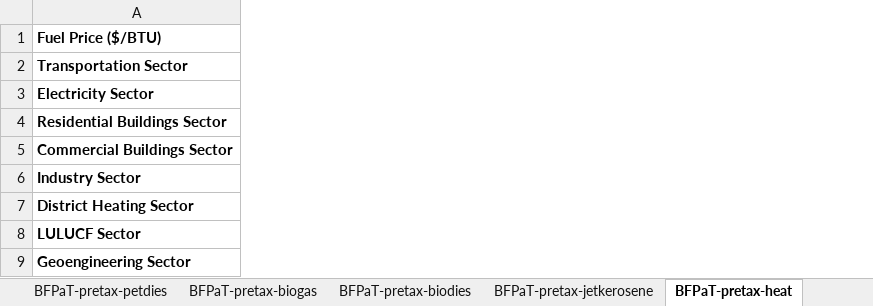
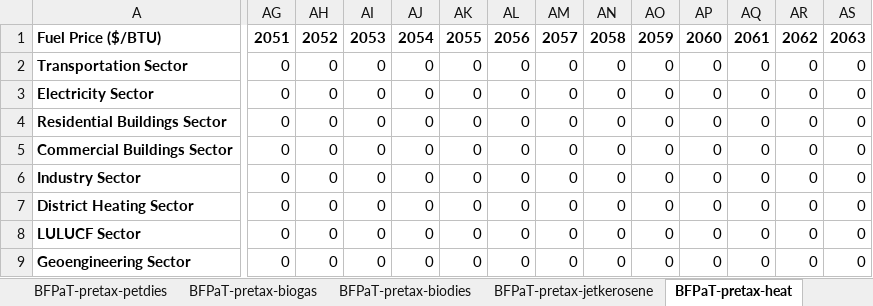
Before and after one commit to climatepolicylab/eps-brazil-cpl, an Excel workbook: InputData/fuels/BFPaT/BAU Fuel Prices and Taxes.xlsx, sheet BFPaT-pretax-heat, drawn as a sheet; only a part is shown, gaps mark what is left out; values as stored, in another font and other column widths than the file's, no borders; the diff covers the shown part only; the diff names each change by its address in the sheet, - before the commit and + after, or states it on an @@ line.

Commit message:
Extension of Model to 2070 for fuels variables BFPaT and BFPIaE
BFPaT:
- select 'projections' rate extended for pre-tax
  - BFPaT-pretax-electricity, : constant values extended
  - BFPaT-pretax-nuclear, BFPaT-pretax-hydro, BFPaT-pretax-wind, BFPaT-pretax-solar, BFPaT-pretax-biomass, BFPaT-pretax-heavyfueloil also constant, but constant nature accounted for in notes
  - BFPaT-pretax-natgas extended via constant rate of decrease
- BFPaT-pretax-heat, BFPaT-pretax-geothermal, BFPaT-pretax-lignite, BFPaT-pretax-crude, BFPaT-pretax-msw, BFPaT-pretax-hydrogen extended with zero values
 - All fuel taxes are extended at constant rates to 2050 and have been similarly extended out to 2070 (except for sectors that do not apply for Brazil where the zero values were extended)
 ________________________________________________
 BFPIaE: all projections only exist through 2032, any extensions beyond that are by me
  - Nuclear extended constant
- Jetfuel exports typo fixed and extended

```diff
--- a/InputData/fuels/BFPaT/BAU Fuel Prices and Taxes.xlsx (sheet BFPaT-pretax-heat)
+++ b/InputData/fuels/BFPaT/BAU Fuel Prices and Taxes.xlsx (sheet BFPaT-pretax-heat)
+column AG, rows 1-9: 2051 | 0 | 0 | 0 | 0 | 0 | 0 | 0 | 0
+column AH, rows 1-9: 2052 | 0 | 0 | 0 | 0 | 0 | 0 | 0 | 0
+column AI, rows 1-9: 2053 | 0 | 0 | 0 | 0 | 0 | 0 | 0 | 0
+column AJ, rows 1-9: 2054 | 0 | 0 | 0 | 0 | 0 | 0 | 0 | 0
+column AK, rows 1-9: 2055 | 0 | 0 | 0 | 0 | 0 | 0 | 0 | 0
+column AL, rows 1-9: 2056 | 0 | 0 | 0 | 0 | 0 | 0 | 0 | 0
+column AM, rows 1-9: 2057 | 0 | 0 | 0 | 0 | 0 | 0 | 0 | 0
+column AN, rows 1-9: 2058 | 0 | 0 | 0 | 0 | 0 | 0 | 0 | 0
+column AO, rows 1-9: 2059 | 0 | 0 | 0 | 0 | 0 | 0 | 0 | 0
+column AP, rows 1-9: 2060 | 0 | 0 | 0 | 0 | 0 | 0 | 0 | 0
+column AQ, rows 1-9: 2061 | 0 | 0 | 0 | 0 | 0 | 0 | 0 | 0
+column AR, rows 1-9: 2062 | 0 | 0 | 0 | 0 | 0 | 0 | 0 | 0
+column AS, rows 1-9: 2063 | 0 | 0 | 0 | 0 | 0 | 0 | 0 | 0
```
Also changed, not shown: 7 added columns elsewhere in this sheet, sheet Summary_pretax, sheet fuel taxes, sheet BFPaT-pretax-crude, sheet BFPaT-pretax-hydrogen, sheet BFPaT-fueltax-hydrogen, sheet BFPaT-fueltax-heat, 38 more sheets, charts or pictures, InputData/fuels/BFPIaE/BAU Fuel Production Imports and Exports.xlsx.
